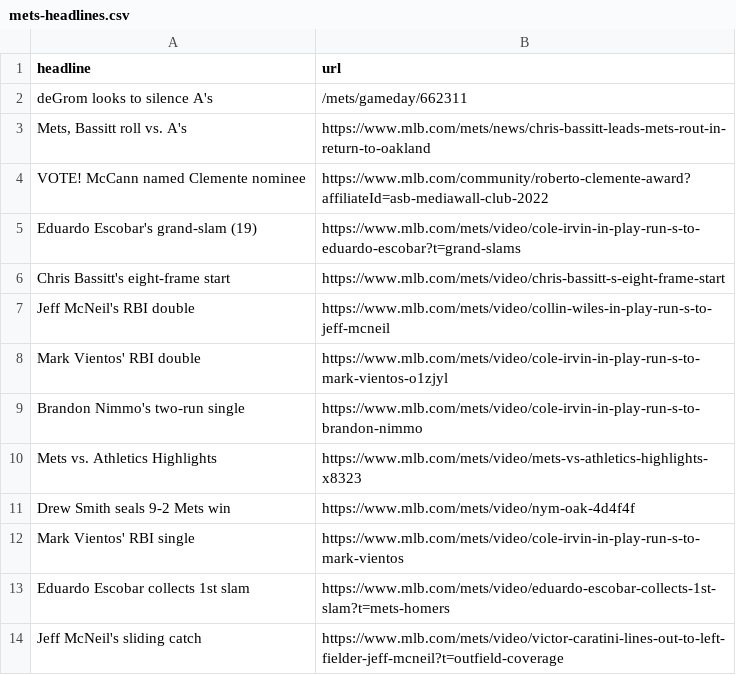
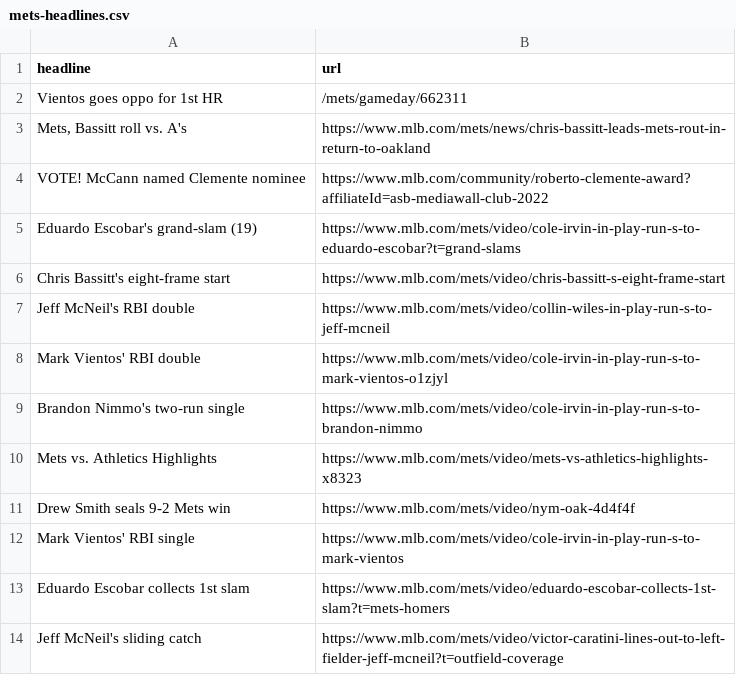
Before and after one commit to atd124/autoscraper-history-main, a CSV file: mets-headlines.csv, drawn as a sheet.

```diff
--- a/mets-headlines.csv
+++ b/mets-headlines.csv
@@ -1,3 +1,3 @@
 headline,url
-deGrom looks to silence A's,/mets/gameday/662311
+Vientos goes oppo for 1st HR,/mets/gameday/662311
 "Mets, Bassitt roll vs. A's",https://www.mlb.com/mets/news/chris-bassitt-leads-mets-rout-in-return-to-oakland
```
